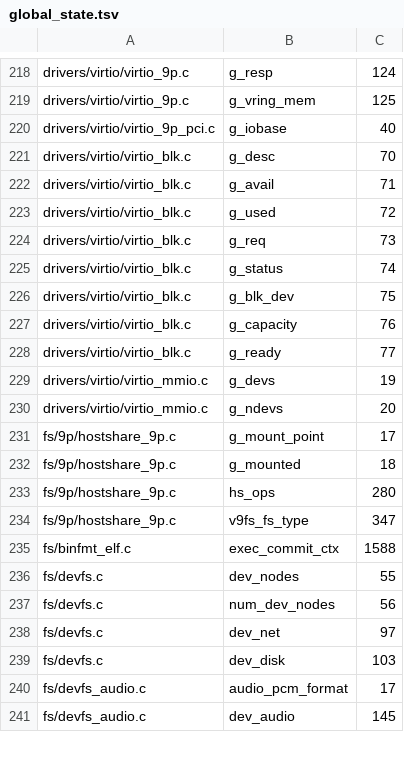
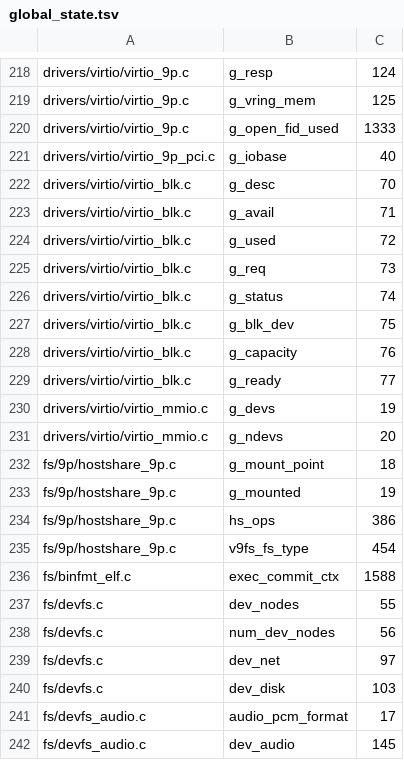
Before and after one commit to IRodriguez13/IR0, a TSV file: scripts/smp_entry_gate/global_state.tsv, drawn as a sheet; only a part is shown, gaps mark what is left out.

Commit message:
fix(9p): an unlinked file stays readable through its inode's fid
9p reached a file by walking its name for every read, so an fd open on
an unlinked host file read ENOENT. Like Linux v9fs, the inode now keeps
a fid: the virtio-9p driver gains virtio_9p_open/close and fid
getattr/read/write/truncate (the path calls reuse the same read and
write loops), hostshare fills vfs_ops.iops with open_inode taking the
fid into i_private and release clunking it, and st_ino reports the
server's qid.path folded to ino_t (Linux v9fs on a 32-bit ino_t).
Open files hold one of 64 fids; more fail with ENFILE.

The x86_64 conformance guest gets an empty host directory over
virtio-9p (mount tag conf9p). New case fs_9p_unlink_open_file, PASS on
Linux 7.3; fstat of the unlinked file is left out because QEMU's local
backend answers it with ENOENT there. TCONF in the arm64 baseline.

Baseline: 2b26248c + the test and runner changes, 9p files stashed.
Red:   make -s ir0-conformance-x86 -> rc=2, not ok fs_9p_unlink_open_file
       (pread got=-2 want=11).
Green: same command -> rc=0, pass=118 fail=0 tconf=2.
Gates: test-fast rc=0; ir0-selftest-fs-abi-x86, -mm-abi-x86 rc=0.
Signed-off-by: Iván Ezequiel Rodriguez <ivanrwcm25@gmail.com>

```diff
--- a/scripts/smp_entry_gate/global_state.tsv
+++ b/scripts/smp_entry_gate/global_state.tsv
@@ -219,2 +219,3 @@ drivers/virtio/virtio_9p.c	g_resp	124
 drivers/virtio/virtio_9p.c	g_vring_mem	125
+drivers/virtio/virtio_9p.c	g_open_fid_used	1333
 drivers/virtio/virtio_9p_pci.c	g_iobase	40
@@ -230,6 +231,6 @@ drivers/virtio/virtio_mmio.c	g_devs	19
 drivers/virtio/virtio_mmio.c	g_ndevs	20
-fs/9p/hostshare_9p.c	g_mount_point	17
-fs/9p/hostshare_9p.c	g_mounted	18
-fs/9p/hostshare_9p.c	hs_ops	280
-fs/9p/hostshare_9p.c	v9fs_fs_type	347
+fs/9p/hostshare_9p.c	g_mount_point	18
+fs/9p/hostshare_9p.c	g_mounted	19
+fs/9p/hostshare_9p.c	hs_ops	386
+fs/9p/hostshare_9p.c	v9fs_fs_type	454
 fs/binfmt_elf.c	exec_commit_ctx	1588
```
Also changed, not shown: 7 other files.
